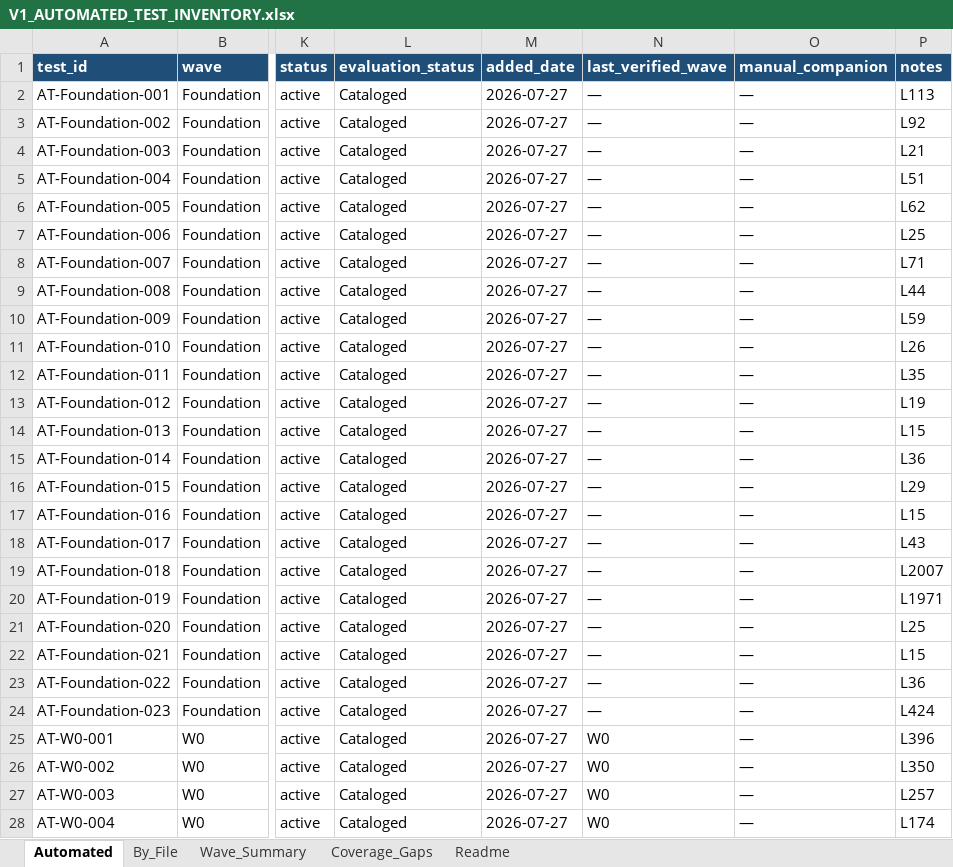
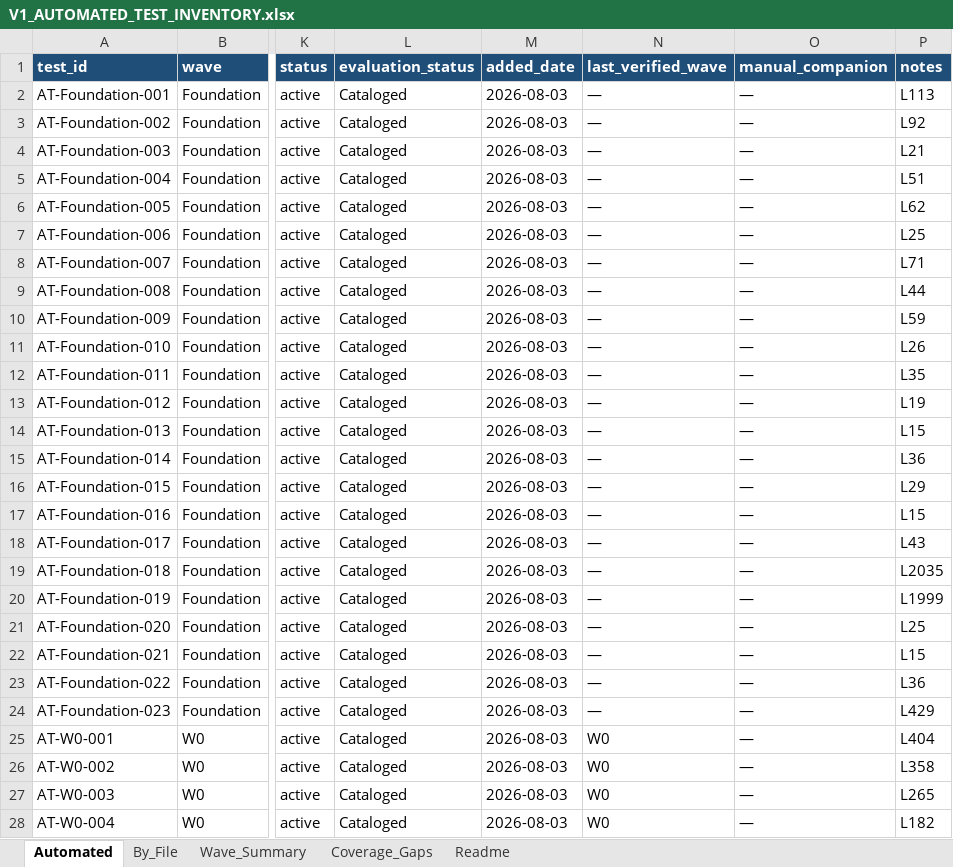
Before and after one commit to triput/Synesis, an Excel workbook: docs/V1_AUTOMATED_TEST_INVENTORY.xlsx, sheet Automated, drawn as a sheet; only a part is shown, gaps mark what is left out; values as stored, in another font and other column widths than the file's, no borders; table styles not drawn; the diff covers the shown part only; the diff names each change by its address in the sheet, - before the commit and + after, or states it on an @@ line.

```diff
--- a/docs/V1_AUTOMATED_TEST_INVENTORY.xlsx (sheet Automated)
+++ b/docs/V1_AUTOMATED_TEST_INVENTORY.xlsx (sheet Automated)
-M2:M28 (added_date): 2026-07-27
+M2:M28 (added_date): 2026-08-03
-P19 (notes): L2007
+P19 (notes): L2035
-P20 (notes): L1971
+P20 (notes): L1999
-P24 (notes): L424
+P24 (notes): L429
-P25 (notes): L396
+P25 (notes): L404
-P26 (notes): L350
+P26 (notes): L358
-P27 (notes): L257
+P27 (notes): L265
-P28 (notes): L174
+P28 (notes): L182
```
Also changed, not shown: 30 added rows, 1 removed row and 816 edited cells elsewhere in this sheet, sheet Wave_Summary, sheet By_File, sheet Readme, 24 other files.
